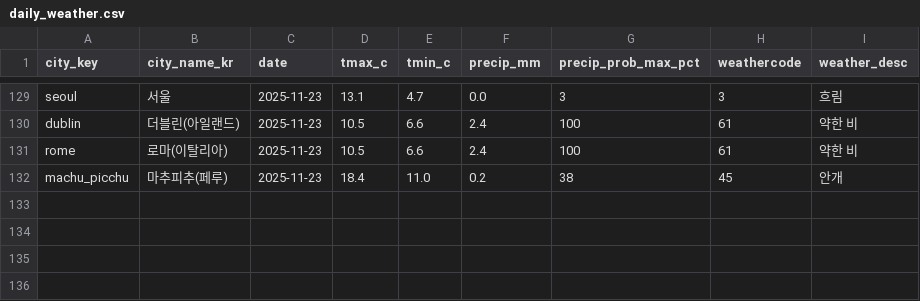
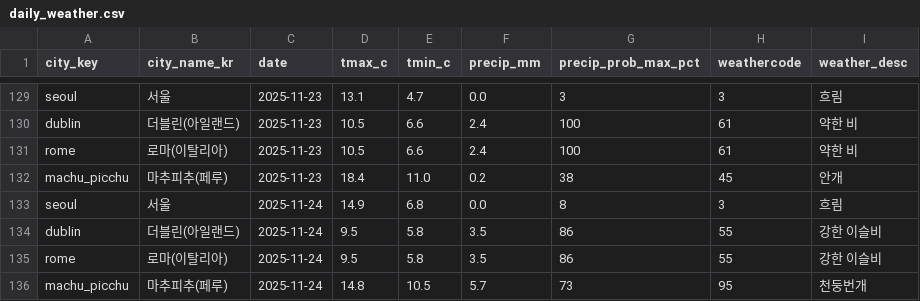
Before and after one commit to alicia-eunsil/weather-daily, a CSV file: data/daily_weather.csv, drawn as a sheet; only a part is shown, gaps mark what is left out.

```diff
--- a/data/daily_weather.csv
+++ b/data/daily_weather.csv
@@ -132 +132,5 @@ rome,로마(이탈리아),2025-11-23,10.5,6.6,2.4,100,61,약한 비
 machu_picchu,마추피추(페루),2025-11-23,18.4,11.0,0.2,38,45,안개
+seoul,서울,2025-11-24,14.9,6.8,0.0,8,3,흐림
+dublin,더블린(아일랜드),2025-11-24,9.5,5.8,3.5,86,55,강한 이슬비
+rome,로마(이탈리아),2025-11-24,9.5,5.8,3.5,86,55,강한 이슬비
+machu_picchu,마추피추(페루),2025-11-24,14.8,10.5,5.7,73,95,천둥번개
```
